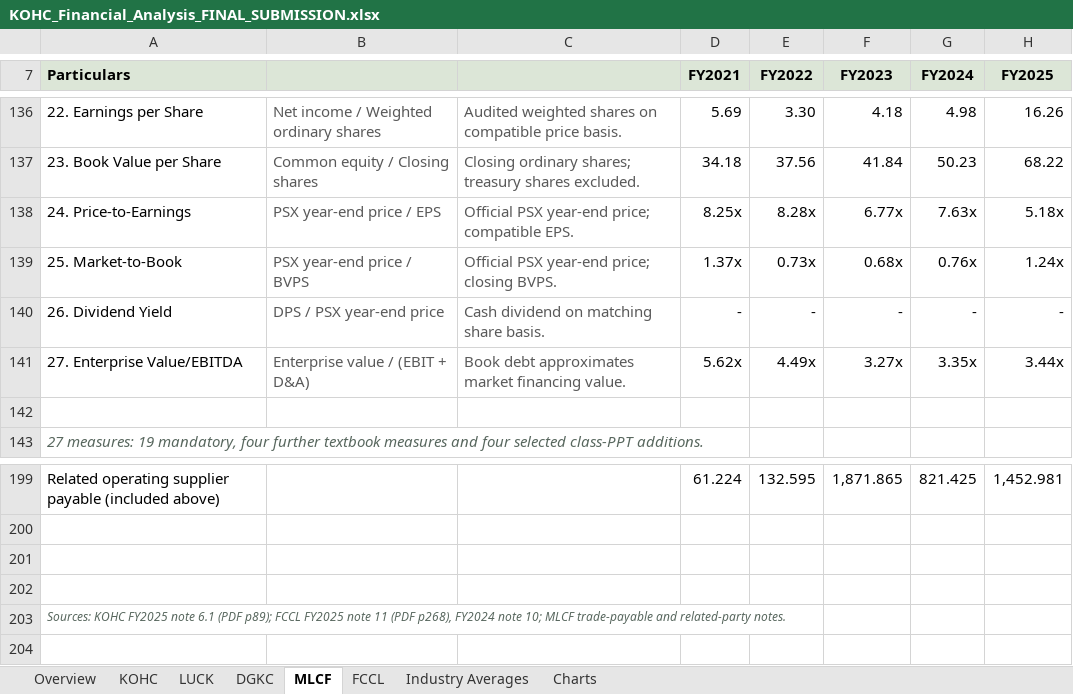
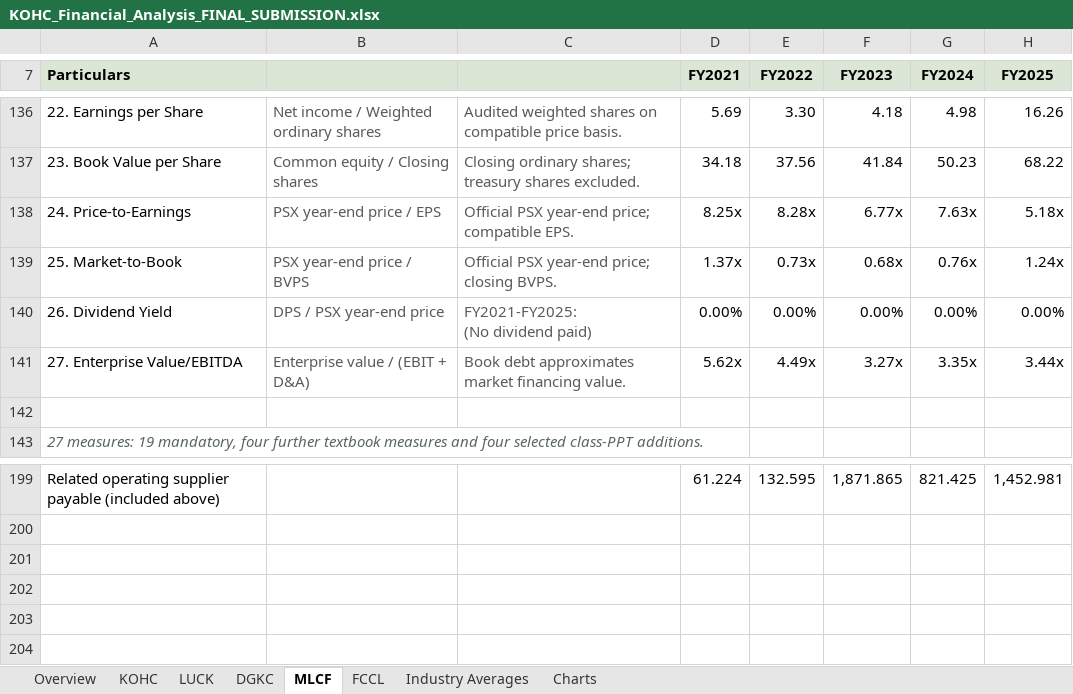
Before and after one commit to Raahin414/KOHC-Financial-Analysis, an Excel workbook: workbooks/KOHC_Financial_Analysis_FINAL_SUBMISSION.xlsx, sheet MLCF, drawn as a sheet; only a part is shown, gaps mark what is left out; values as stored, in another font and other column widths than the file's, no borders; removed rows and columns are numbered as before the commit, all else as after; ↵ is a line break in a cell; the diff names each change by its address in the sheet, - before the commit and + after, or states it on an @@ line.

Commit message:
history: import verified zero-dividend presentation cleanup

```diff
--- a/workbooks/KOHC_Financial_Analysis_FINAL_SUBMISSION.xlsx (sheet MLCF)
+++ b/workbooks/KOHC_Financial_Analysis_FINAL_SUBMISSION.xlsx (sheet MLCF)
-row 140: 26. Dividend Yield | DPS / PSX year-end price | Cash dividend on matching share basis. | - | - | - | - | -
+row 140: 26. Dividend Yield | DPS / PSX year-end price | FY2021-FY2025: ↵ (No dividend paid) | 0.00% | 0.00% | 0.00% | 0.00% | 0.00%
-A203 (Particulars): Sources: KOHC FY2025 note 6.1 (PDF p89); FCCL FY2025 note 11 (PDF p268), FY2024 note 10; MLCF trade-payable and related-party notes.
+A203 (Particulars): (empty)
```
Also changed, not shown: sheet Industry Averages, sheet KOHC, sheet Overview, sheet FCCL, sheet LUCK, sheet DGKC, 1 other file.
